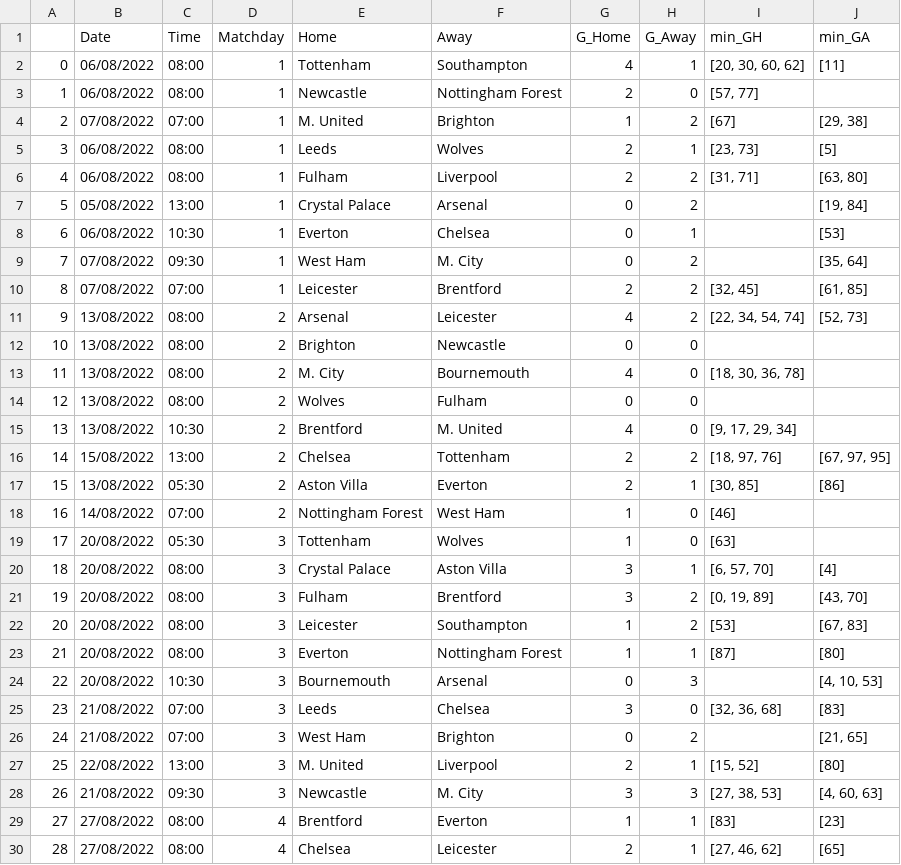
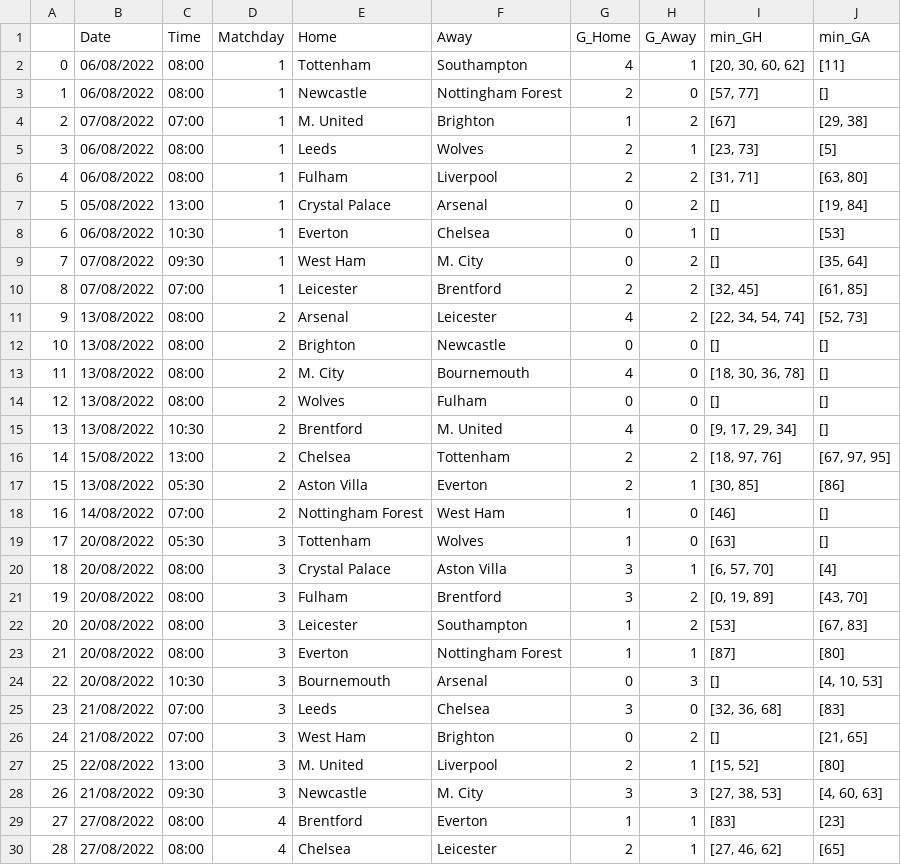
Before and after one commit to 450fausto/data_cleaning, a CSV file: premier_2022_2023_clean.csv, drawn as a sheet; only a part is shown; the diff covers the shown part only.

Commit message:
Update premier_2022_2023_clean.csv

```diff
--- a/premier_2022_2023_clean.csv
+++ b/premier_2022_2023_clean.csv
@@ -2,3 +2,3 @@
 0,06/08/2022,08:00,1,Tottenham,Southampton,4,1,"[20, 30, 60, 62]",[11]
-1,06/08/2022,08:00,1,Newcastle,Nottingham Forest,2,0,"[57, 77]",
+1,06/08/2022,08:00,1,Newcastle,Nottingham Forest,2,0,"[57, 77]",[]
 2,07/08/2022,07:00,1,M. United,Brighton,1,2,[67],"[29, 38]"
@@ -6,15 +6,15 @@
 4,06/08/2022,08:00,1,Fulham,Liverpool,2,2,"[31, 71]","[63, 80]"
-5,05/08/2022,13:00,1,Crystal Palace,Arsenal,0,2,,"[19, 84]"
-6,06/08/2022,10:30,1,Everton,Chelsea,0,1,,[53]
-7,07/08/2022,09:30,1,West Ham,M. City,0,2,,"[35, 64]"
+5,05/08/2022,13:00,1,Crystal Palace,Arsenal,0,2,[],"[19, 84]"
+6,06/08/2022,10:30,1,Everton,Chelsea,0,1,[],[53]
+7,07/08/2022,09:30,1,West Ham,M. City,0,2,[],"[35, 64]"
 8,07/08/2022,07:00,1,Leicester,Brentford,2,2,"[32, 45]","[61, 85]"
 9,13/08/2022,08:00,2,Arsenal,Leicester,4,2,"[22, 34, 54, 74]","[52, 73]"
-10,13/08/2022,08:00,2,Brighton,Newcastle,0,0,,
-11,13/08/2022,08:00,2,M. City,Bournemouth,4,0,"[18, 30, 36, 78]",
-12,13/08/2022,08:00,2,Wolves,Fulham,0,0,,
-13,13/08/2022,10:30,2,Brentford,M. United,4,0,"[9, 17, 29, 34]",
+10,13/08/2022,08:00,2,Brighton,Newcastle,0,0,[],[]
+11,13/08/2022,08:00,2,M. City,Bournemouth,4,0,"[18, 30, 36, 78]",[]
+12,13/08/2022,08:00,2,Wolves,Fulham,0,0,[],[]
+13,13/08/2022,10:30,2,Brentford,M. United,4,0,"[9, 17, 29, 34]",[]
 14,15/08/2022,13:00,2,Chelsea,Tottenham,2,2,"[18, 97, 76]","[67, 97, 95]"
 15,13/08/2022,05:30,2,Aston Villa,Everton,2,1,"[30, 85]",[86]
-16,14/08/2022,07:00,2,Nottingham Forest,West Ham,1,0,[46],
-17,20/08/2022,05:30,3,Tottenham,Wolves,1,0,[63],
+16,14/08/2022,07:00,2,Nottingham Forest,West Ham,1,0,[46],[]
+17,20/08/2022,05:30,3,Tottenham,Wolves,1,0,[63],[]
 18,20/08/2022,08:00,3,Crystal Palace,Aston Villa,3,1,"[6, 57, 70]",[4]
@@ -23,5 +23,5 @@
 21,20/08/2022,08:00,3,Everton,Nottingham Forest,1,1,[87],[80]
-22,20/08/2022,10:30,3,Bournemouth,Arsenal,0,3,,"[4, 10, 53]"
+22,20/08/2022,10:30,3,Bournemouth,Arsenal,0,3,[],"[4, 10, 53]"
 23,21/08/2022,07:00,3,Leeds,Chelsea,3,0,"[32, 36, 68]",[83]
-24,21/08/2022,07:00,3,West Ham,Brighton,0,2,,"[21, 65]"
+24,21/08/2022,07:00,3,West Ham,Brighton,0,2,[],"[21, 65]"
 25,22/08/2022,13:00,3,M. United,Liverpool,2,1,"[15, 52]",[80]
```
Also changed, not shown: 152 edited cells elsewhere in this file.
